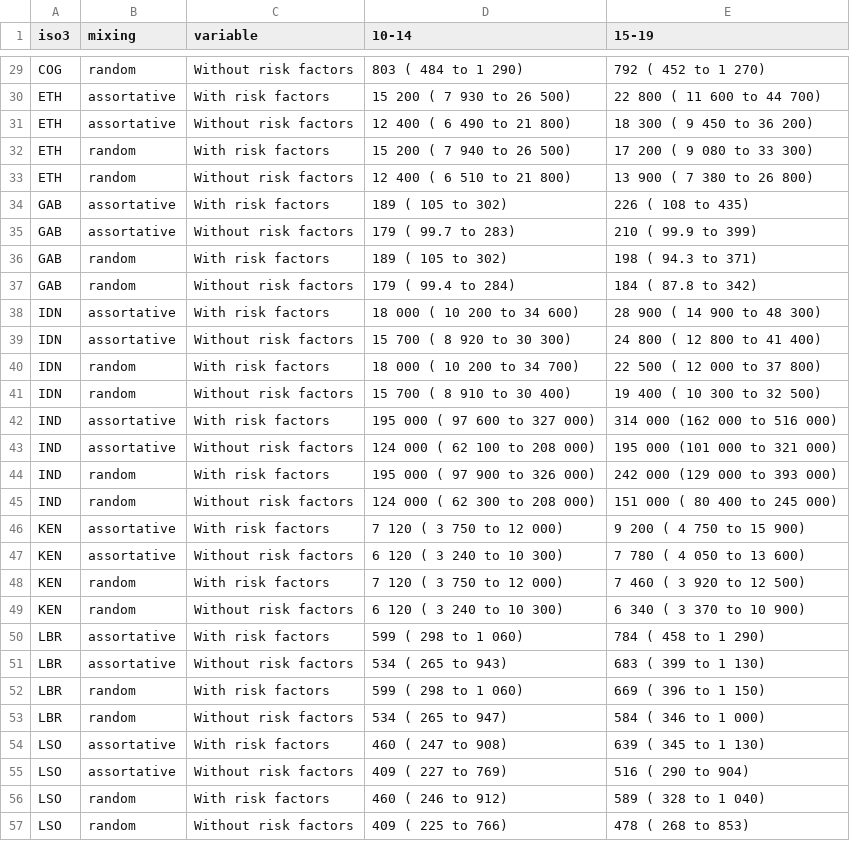
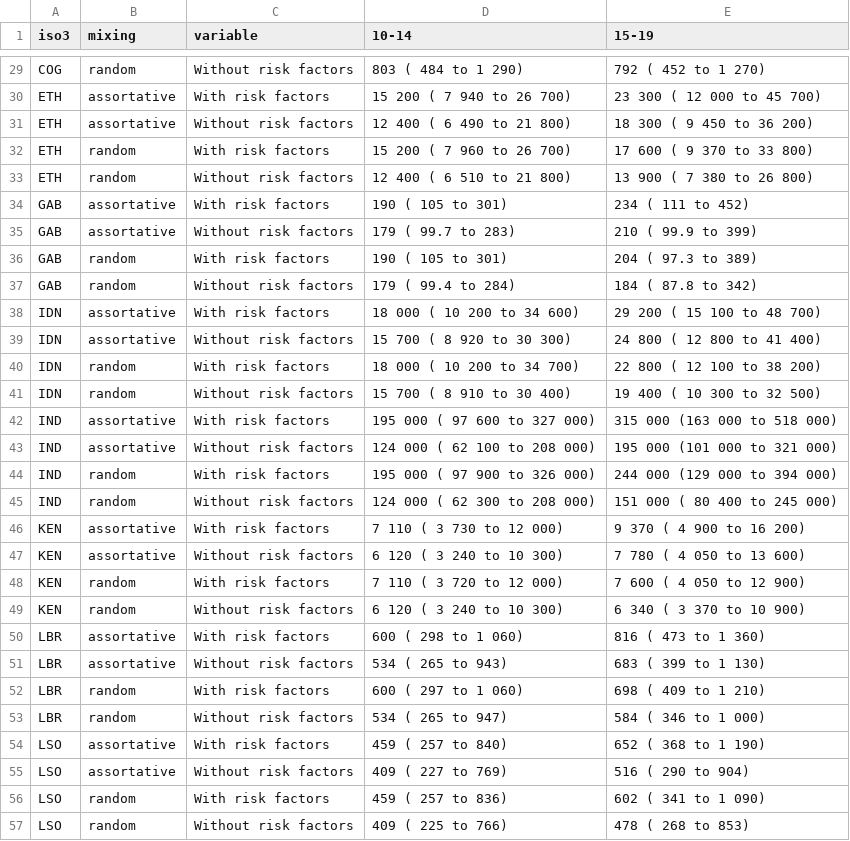
Before and after one commit to petedodd/adotb, a CSV file: outdata/smy.inc.csv, drawn as a sheet; only a part is shown, gaps mark what is left out; the diff covers the shown part only; the diff names each change by its address in the sheet, - before the commit and + after, or states it on an @@ line.

```diff
--- a/outdata/smy.inc.csv
+++ b/outdata/smy.inc.csv
-D30 (10-14): 15 200 ( 7 930 to 26 500)
+D30 (10-14): 15 200 ( 7 940 to 26 700)
-E30 (15-19): 22 800 ( 11 600 to 44 700)
+E30 (15-19): 23 300 ( 12 000 to 45 700)
-D32 (10-14): 15 200 ( 7 940 to 26 500)
+D32 (10-14): 15 200 ( 7 960 to 26 700)
-E32 (15-19): 17 200 ( 9 080 to 33 300)
+E32 (15-19): 17 600 ( 9 370 to 33 800)
-D34 (10-14): 189 ( 105 to 302)
+D34 (10-14): 190 ( 105 to 301)
-E34 (15-19): 226 ( 108 to 435)
+E34 (15-19): 234 ( 111 to 452)
-D36 (10-14): 189 ( 105 to 302)
+D36 (10-14): 190 ( 105 to 301)
-E36 (15-19): 198 ( 94.3 to 371)
+E36 (15-19): 204 ( 97.3 to 389)
-E38 (15-19): 28 900 ( 14 900 to 48 300)
+E38 (15-19): 29 200 ( 15 100 to 48 700)
-E40 (15-19): 22 500 ( 12 000 to 37 800)
+E40 (15-19): 22 800 ( 12 100 to 38 200)
-E42 (15-19): 314 000 (162 000 to 516 000)
+E42 (15-19): 315 000 (163 000 to 518 000)
-E44 (15-19): 242 000 (129 000 to 393 000)
+E44 (15-19): 244 000 (129 000 to 394 000)
-D46 (10-14): 7 120 ( 3 750 to 12 000)
+D46 (10-14): 7 110 ( 3 730 to 12 000)
-E46 (15-19): 9 200 ( 4 750 to 15 900)
+E46 (15-19): 9 370 ( 4 900 to 16 200)
-D48 (10-14): 7 120 ( 3 750 to 12 000)
+D48 (10-14): 7 110 ( 3 720 to 12 000)
-E48 (15-19): 7 460 ( 3 920 to 12 500)
+E48 (15-19): 7 600 ( 4 050 to 12 900)
-D50 (10-14): 599 ( 298 to 1 060)
+D50 (10-14): 600 ( 298 to 1 060)
-E50 (15-19): 784 ( 458 to 1 290)
+E50 (15-19): 816 ( 473 to 1 360)
-D52 (10-14): 599 ( 298 to 1 060)
+D52 (10-14): 600 ( 297 to 1 060)
-E52 (15-19): 669 ( 396 to 1 150)
+E52 (15-19): 698 ( 409 to 1 210)
-D54 (10-14): 460 ( 247 to 908)
+D54 (10-14): 459 ( 257 to 840)
-E54 (15-19): 639 ( 345 to 1 130)
+E54 (15-19): 652 ( 368 to 1 190)
-D56 (10-14): 460 ( 246 to 912)
+D56 (10-14): 459 ( 257 to 836)
-E56 (15-19): 589 ( 328 to 1 040)
+E56 (15-19): 602 ( 341 to 1 090)
```
Also changed, not shown: 80 edited cells elsewhere in this file, 3 other files.
